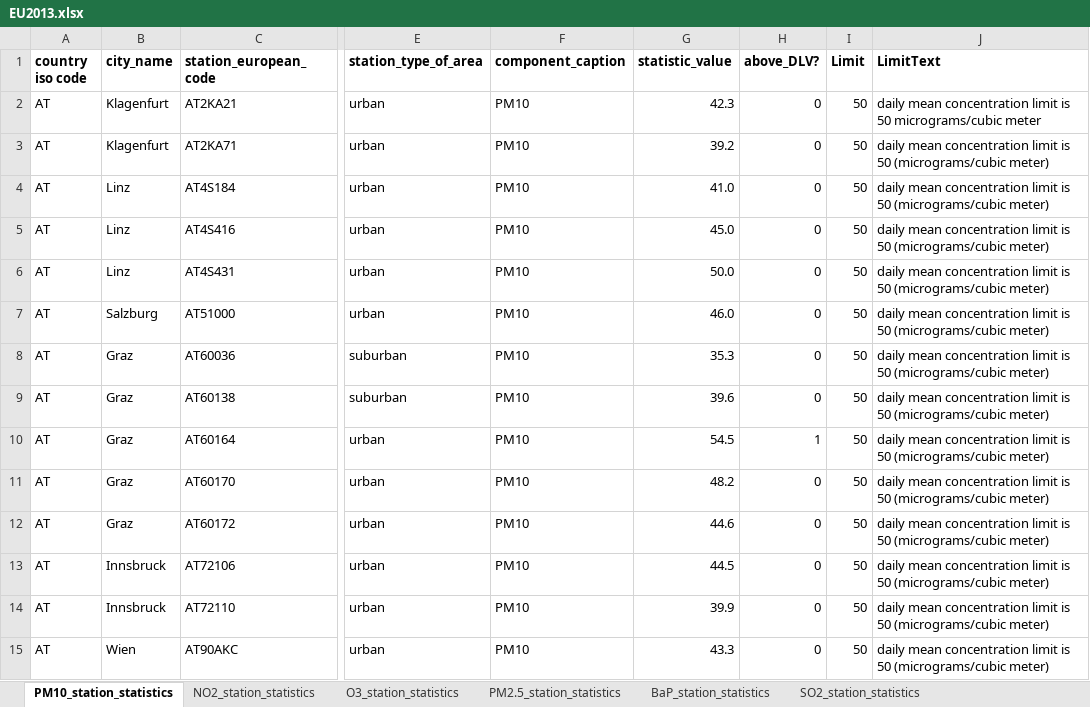
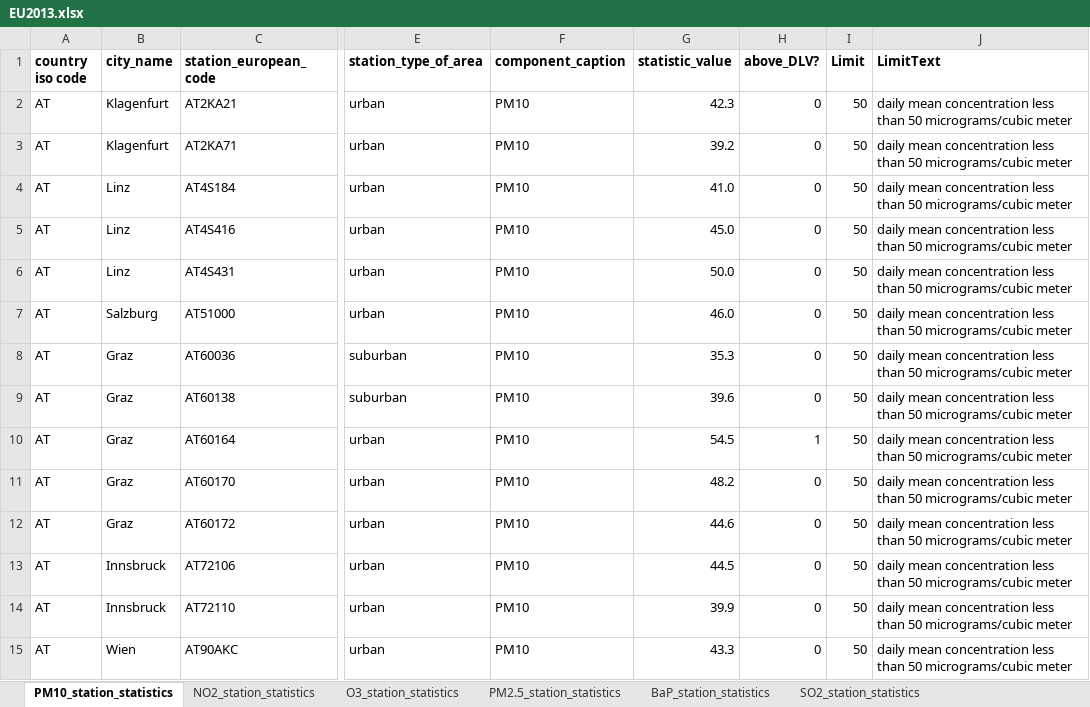
Before and after one commit to pollute/pollute.github.io, an Excel workbook: EUPollute/data/EU2013.xlsx, sheet PM10_station_statistics, drawn as a sheet; only a part is shown, gaps mark what is left out; values as stored, in another font and other column widths than the file's, no borders; the diff covers the shown part only; the diff names each change by its address in the sheet, - before the commit and + after, or states it on an @@ line.

```diff
--- a/EUPollute/data/EU2013.xlsx (sheet PM10_station_statistics)
+++ b/EUPollute/data/EU2013.xlsx (sheet PM10_station_statistics)
-J2 (LimitText): …mean concentration limit is 50 micrograms/cubic…
+J2 (LimitText): …mean concentration less than 50 micrograms/cubic…
-J3:J15 (LimitText): …mean concentration limit is 50 (micrograms/cubic meter)
+J3:J15 (LimitText): …mean concentration less than 50 micrograms/cubic meter
```
Also changed, not shown: 976 edited cells elsewhere in this sheet, sheet NO2_station_statistics, sheet O3_station_statistics, sheet PM2.5_station_statistics, sheet SO2_station_statistics, sheet BaP_station_statistics, 1 other file.
